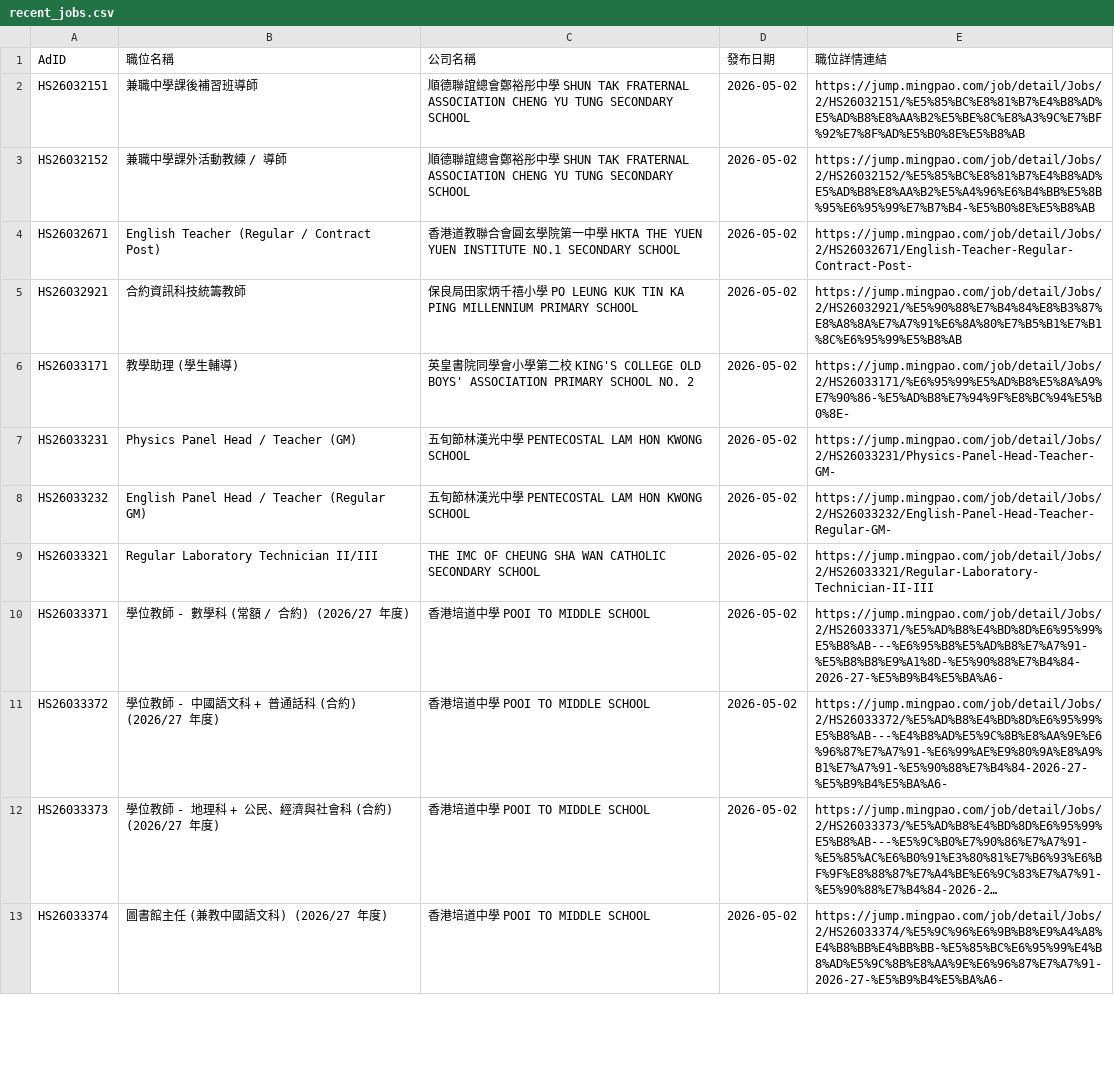
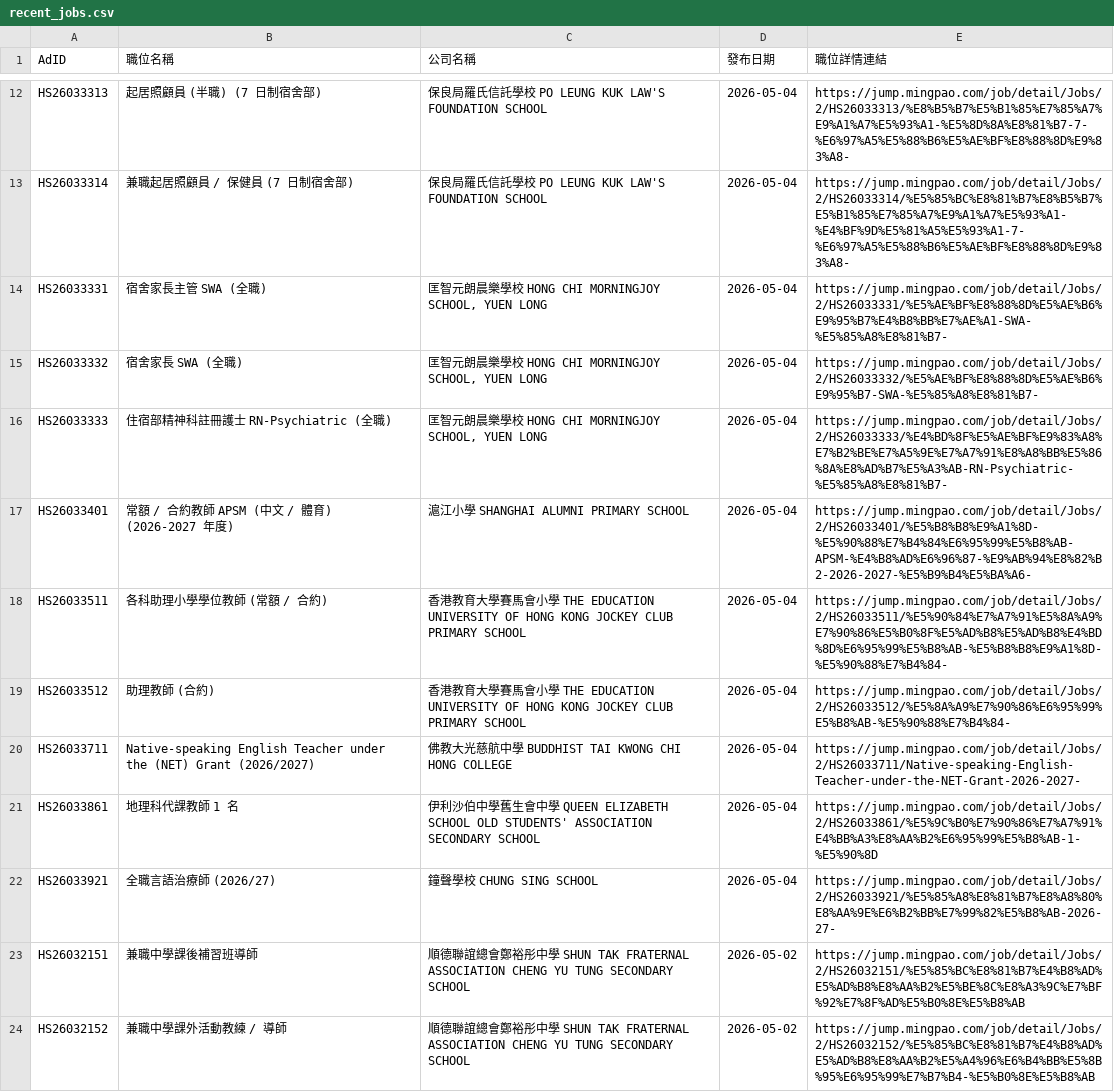
Before and after one commit to hktkk/hktkk.github.io, a CSV file: job/recent_jobs.csv, drawn as a sheet; only a part is shown, gaps mark what is left out; the shorter side is filled out with more unchanged rows; long unchanged cells end in …; the diff covers the shown part only; the diff names each change by its address in the sheet, - before the commit and + after, or states it on an @@ line.

```diff
--- a/job/recent_jobs.csv
+++ b/job/recent_jobs.csv
+row 12: HS26033313 | 起居照顧員 (半職) (7 日制宿舍部) | 保良局羅氏信託學校 PO LEUNG KUK LAW'S FOUNDATION SCHOOL | 2026-05-04 | https://jump.mingpao.com/job/detail/Jobs/2/HS26033313/%E8%B5%B7%E5%B1%85%E7%85%A7%E9%A1%A7%E5%93%A1-%E5%8D%8A%E8%81%B7-7-%E6%97%A5%E5%88%B6%E5%AE%BF%E8%88%8D%E9%83%A8-
+row 13: HS26033314 | 兼職起居照顧員 / 保健員 (7 日制宿舍部) | 保良局羅氏信託學校 PO LEUNG KUK LAW'S FOUNDATION SCHOOL | 2026-05-04 | https://jump.mingpao.com/job/detail/Jobs/2/HS26033314/%E5%85%BC%E8%81%B7%E8%B5%B7%E5%B1%85%E7%85%A7%E9%A1%A7%E5%93%A1-%E4%BF%9D%E5%81%A5%E5%93%A1-7-%E6%97%A5%E5%88%B6%E5%AE%BF%E8%88%8D%E9%83%A8-
+row 14: HS26033331 | 宿舍家長主管 SWA (全職) | 匡智元朗晨樂學校 HONG CHI MORNINGJOY SCHOOL, YUEN LONG | 2026-05-04 | https://jump.mingpao.com/job/detail/Jobs/2/HS26033331/%E5%AE%BF%E8%88%8D%E5%AE%B6%E9%95%B7%E4%B8%BB%E7%AE%A1-SWA-%E5%85%A8%E8%81%B7-
+row 15: HS26033332 | 宿舍家長 SWA (全職) | 匡智元朗晨樂學校 HONG CHI MORNINGJOY SCHOOL, YUEN LONG | 2026-05-04 | https://jump.mingpao.com/job/detail/Jobs/2/HS26033332/%E5%AE%BF%E8%88%8D%E5%AE%B6%E9%95%B7-SWA-%E5%85%A8%E8%81%B7-
+row 16: HS26033333 | 住宿部精神科註冊護士 RN-Psychiatric (全職) | 匡智元朗晨樂學校 HONG CHI MORNINGJOY SCHOOL, YUEN LONG | 2026-05-04 | https://jump.mingpao.com/job/detail/Jobs/2/HS26033333/%E4%BD%8F%E5%AE%BF%E9%83%A8%E7%B2%BE%E7%A5%9E%E7%A7%91%E8%A8%BB%E5%86%8A%E8%AD%B7%E5%A3%AB-RN-Psychiatric-%E5%85%A8%E8%81%B7-
+row 17: HS26033401 | 常額 / 合約教師 APSM (中文 / 體育) (2026-2027 年度) | 滬江小學 SHANGHAI ALUMNI PRIMARY SCHOOL | 2026-05-04 | https://jump.mingpao.com/job/detail/Jobs/2/HS26033401/%E5%B8%B8%E9%A1%8D-%E5%90%88%E7%B4%84%E6%95%99%E5%B8%AB-APSM-%E4%B8%AD%E6%96%87-%E9%AB%94%E8%82%B2-2026-2027-%E5%B9%B4%E5%BA%A6-
+row 18: HS26033511 | 各科助理小學學位教師 (常額 / 合約) | 香港教育大學賽馬會小學 THE EDUCATION UNIVERSITY OF HONG KONG JOCKEY CLUB PRIMARY SCHOOL | 2026-05-04 | https://jump.mingpao.com/job/detail/Jobs/2/HS26033511/%E5%90%84%E7%A7%91%E5%8A%A9%E7%90%86%E5%B0%8F%E5%AD%B8%E5%AD%B8%E4%BD%8D%E6%95%99%E5%B8%AB-%E5%B8%B8%E9%A1%8D-%E5%90%88%E7%B4%84-
+row 19: HS26033512 | 助理教師 (合約) | 香港教育大學賽馬會小學 THE EDUCATION UNIVERSITY OF HONG KONG JOCKEY CLUB PRIMARY SCHOOL | 2026-05-04 | https://jump.mingpao.com/job/detail/Jobs/2/HS26033512/%E5%8A%A9%E7%90%86%E6%95%99%E5%B8%AB-%E5%90%88%E7%B4%84-
+row 20: HS26033711 | Native-speaking English Teacher under the (NET) Grant (2026/2027) | 佛教大光慈航中學 BUDDHIST TAI KWONG CHI HONG COLLEGE | 2026-05-04 | https://jump.mingpao.com/job/detail/Jobs/2/HS26033711/Native-speaking-English-Teacher-under-the-NET-Grant-2026-2027-
+row 21: HS26033861 | 地理科代課教師 1 名 | 伊利沙伯中學舊生會中學 QUEEN ELIZABETH SCHOOL OLD STUDENTS' ASSOCIATION SECONDARY SCHOOL | 2026-05-04 | https://jump.mingpao.com/job/detail/Jobs/2/HS26033861/%E5%9C%B0%E7%90%86%E7%A7%91%E4%BB%A3%E8%AA%B2%E6%95%99%E5%B8%AB-1-%E5%90%8D
+row 22: HS26033921 | 全職言語治療師 (2026/27) | 鐘聲學校 CHUNG SING SCHOOL | 2026-05-04 | https://jump.mingpao.com/job/detail/Jobs/2/HS26033921/%E5%85%A8%E8%81%B7%E8%A8%80%E8%AA%9E%E6%B2%BB%E7%99%82%E5%B8%AB-2026-27-
```
Also changed, not shown: 10 added rows elsewhere in this file, job/all_jobs.csv.
